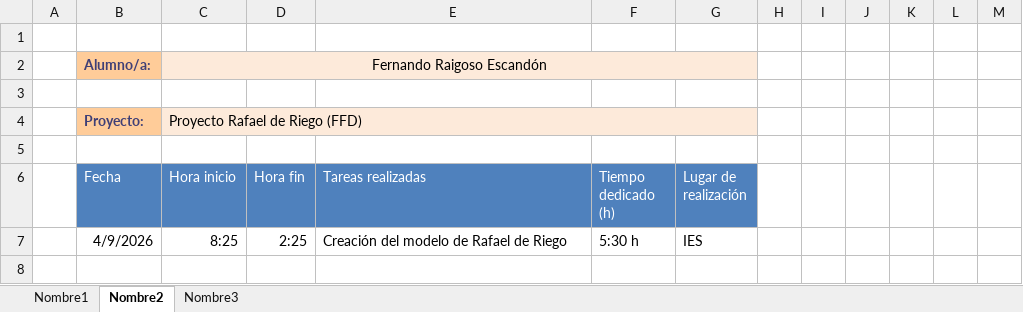
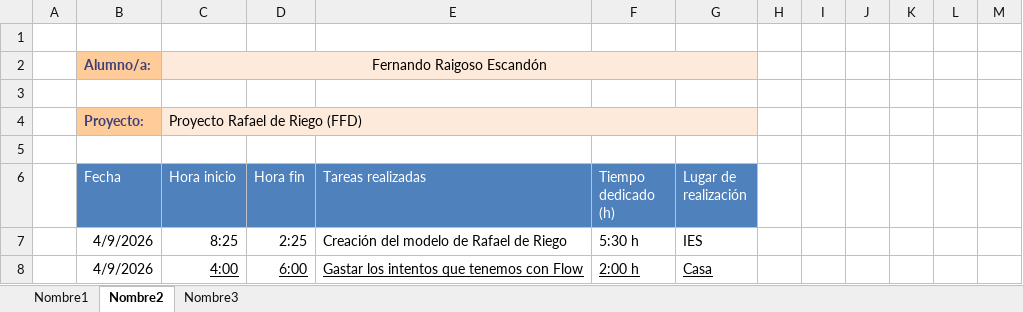
Before and after one commit to MrFran12/Practicas-Empresa, an Excel workbook: registro_estancias.xlsx, sheet Nombre2, drawn as a sheet; values as stored, in another font and other column widths than the file's, no borders; table styles not drawn; the diff names each change by its address in the sheet, - before the commit and + after, or states it on an @@ line.

Commit message:
Informe día 9, por la tarde
Solo gastamos los intentos de la IA flow de google labs, ademas de seguir un poco con el informe, entre otras cosas.

```diff
--- a/registro_estancias.xlsx (sheet Nombre2)
+++ b/registro_estancias.xlsx (sheet Nombre2)
+row 8:  | 4/9/2026 | 4:00 | 6:00 | Gastar los intentos que tenemos con Flow | 2:00 h | Casa
```
Also changed, not shown: sheet Nombre3, sheet Nombre1.
